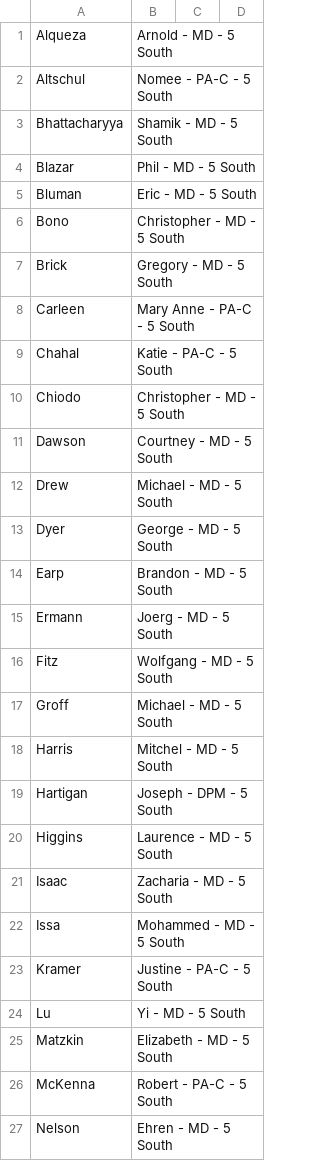
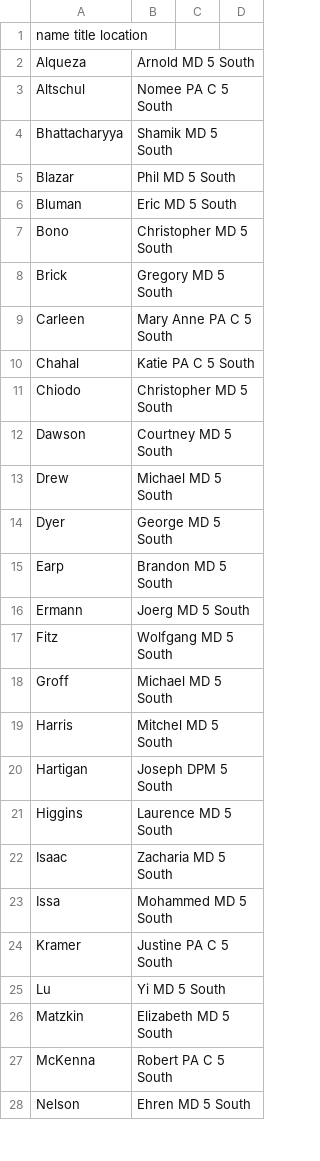
Before and after one commit to SoftEngTeamC/FaulknerMap2, a TSV file: src/main/resources/data/floor5/people.tsv, drawn as a sheet; only a part is shown; the diff covers the shown part only.

Commit message:
Reformat floor 4, 5 and 6.

```diff
--- a/src/main/resources/data/floor5/people.tsv
+++ b/src/main/resources/data/floor5/people.tsv
@@ -1,27 +1,28 @@
-Alqueza, Arnold - MD - 5 South
-Altschul, Nomee - PA-C - 5 South
-Bhattacharyya, Shamik - MD - 5 South
-Blazar, Phil - MD - 5 South
-Bluman, Eric - MD - 5 South
-Bono, Christopher - MD - 5 South
-Brick, Gregory - MD - 5 South
-Carleen, Mary Anne - PA-C - 5 South
-Chahal, Katie - PA-C - 5 South
-Chiodo, Christopher - MD - 5 South
-Dawson, Courtney - MD - 5 South
-Drew, Michael - MD - 5 South
-Dyer, George - MD - 5 South
-Earp, Brandon - MD - 5 South
-Ermann, Joerg - MD - 5 South
-Fitz, Wolfgang - MD - 5 South
-Groff, Michael - MD - 5 South
-Harris, Mitchel - MD - 5 South
-Hartigan, Joseph - DPM - 5 South
-Higgins, Laurence - MD - 5 South
-Isaac, Zacharia - MD - 5 South
-Issa, Mohammed - MD - 5 South
-Kramer, Justine - PA-C - 5 South
-Lu, Yi - MD - 5 South
-Matzkin, Elizabeth - MD - 5 South
-McKenna, Robert - PA-C - 5 South
-Nelson, Ehren - MD - 5 South
+name	title	location
+Alqueza, Arnold	MD	5 South
+Altschul, Nomee	PA	C	5 South
+Bhattacharyya, Shamik	MD	5 South
+Blazar, Phil	MD	5 South
+Bluman, Eric	MD	5 South
+Bono, Christopher	MD	5 South
+Brick, Gregory	MD	5 South
+Carleen, Mary Anne	PA	C	5 South
+Chahal, Katie	PA	C	5 South
+Chiodo, Christopher	MD	5 South
+Dawson, Courtney	MD	5 South
+Drew, Michael	MD	5 South
+Dyer, George	MD	5 South
+Earp, Brandon	MD	5 South
+Ermann, Joerg	MD	5 South
+Fitz, Wolfgang	MD	5 South
+Groff, Michael	MD	5 South
+Harris, Mitchel	MD	5 South
+Hartigan, Joseph	DPM	5 South
+Higgins, Laurence	MD	5 South
+Isaac, Zacharia	MD	5 South
+Issa, Mohammed	MD	5 South
+Kramer, Justine	PA	C	5 South
+Lu, Yi	MD	5 South
+Matzkin, Elizabeth	MD	5 South
+McKenna, Robert	PA	C	5 South
+Nelson, Ehren	MD	5 South
```
Also changed, not shown: 92 edited cells elsewhere in this file, src/main/resources/data/floor5/edges.tsv, src/main/resources/data/floor5/locations.tsv, 8 other files.
